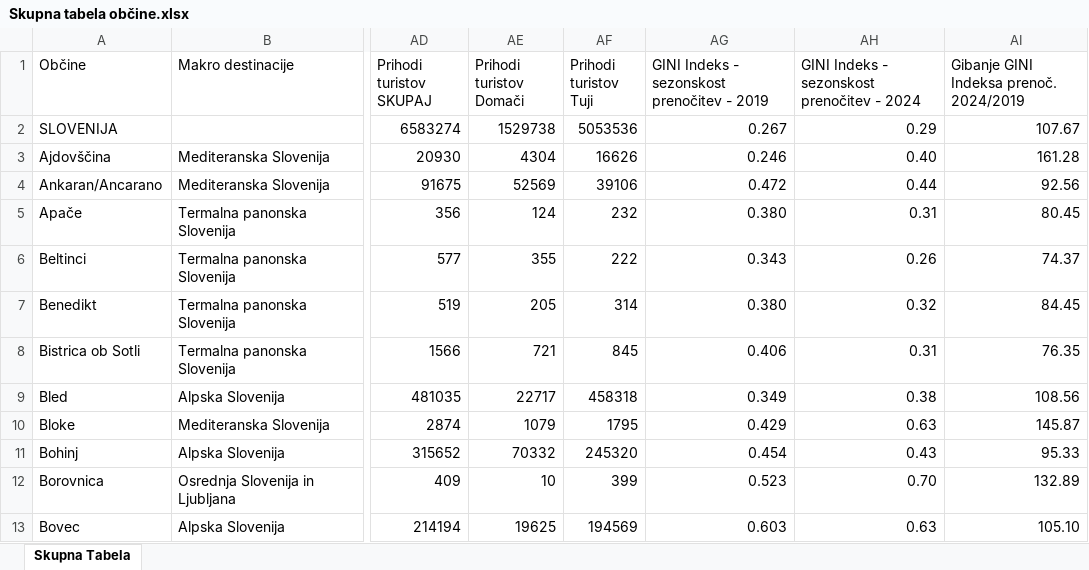
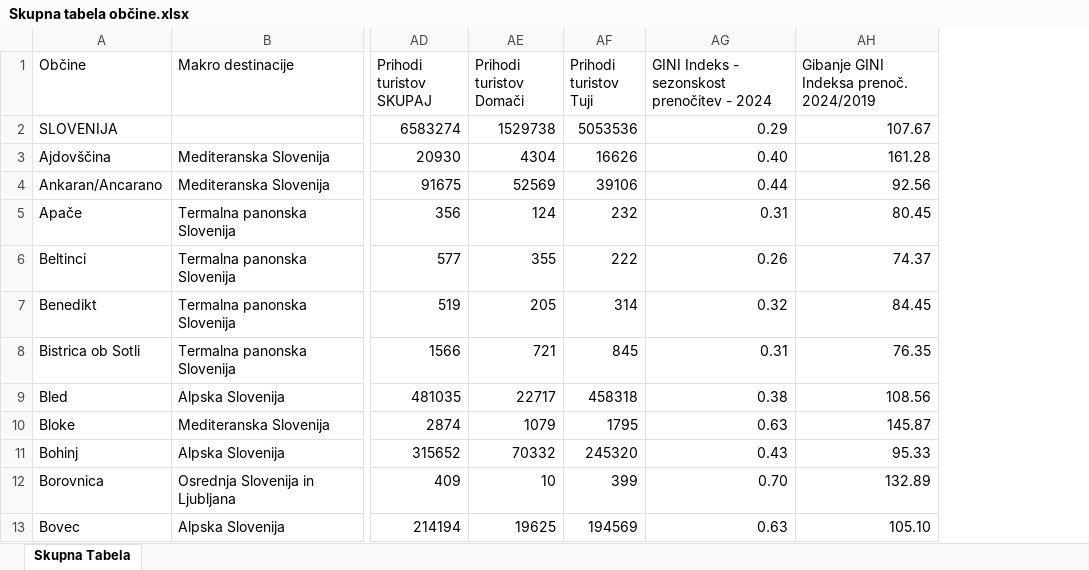
Before and after one commit to pvj1995/Turisticne-regije, an Excel workbook: Skupna tabela občine.xlsx, sheet Skupna Tabela, drawn as a sheet; only a part is shown, gaps mark what is left out; values as stored, in another font and other column widths than the file's, no borders; table styles not drawn; the diff names each change by its address in the sheet, - before the commit and + after, or states it on an @@ line.

Commit message:
Added correct GINI values

```diff
--- a/Skupna tabela občine.xlsx (sheet Skupna Tabela)
+++ b/Skupna tabela občine.xlsx (sheet Skupna Tabela)
-column AG, rows 1-13: GINI Indeks - sezonskost prenočitev - 2019 | 0.267 | 0.246 | 0.472 | 0.380 | 0.343 | 0.380 | 0.406 | 0.349 | 0.429 | 0.454 | 0.523 | 0.603
```
Also changed, not shown: 1 other file.
